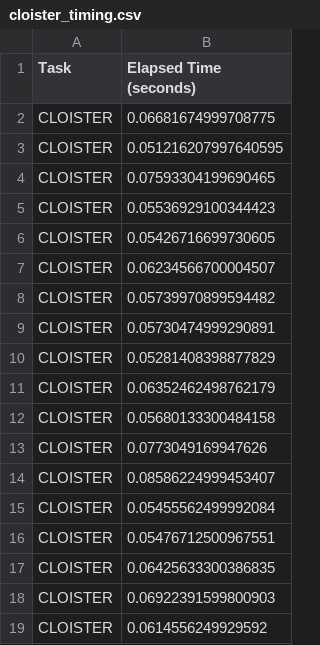
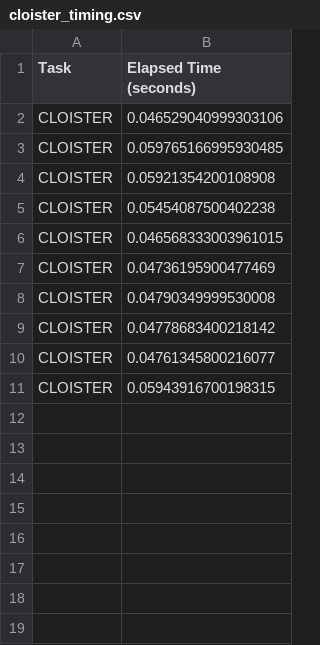
Before and after one commit to andremun/pyInstanceSpace, a CSV file: cloister_timing.csv, drawn as a sheet.

```diff
--- a/cloister_timing.csv
+++ b/cloister_timing.csv
@@ -1,19 +1,11 @@
 Task,Elapsed Time (seconds)
-CLOISTER,0.06681674999708775
-CLOISTER,0.051216207997640595
-CLOISTER,0.07593304199690465
-CLOISTER,0.05536929100344423
-CLOISTER,0.05426716699730605
-CLOISTER,0.06234566700004507
-CLOISTER,0.05739970899594482
-CLOISTER,0.05730474999290891
-CLOISTER,0.05281408398877829
-CLOISTER,0.06352462498762179
-CLOISTER,0.05680133300484158
-CLOISTER,0.0773049169947626
-CLOISTER,0.08586224999453407
-CLOISTER,0.05455562499992084
-CLOISTER,0.05476712500967551
-CLOISTER,0.06425633300386835
-CLOISTER,0.06922391599800903
-CLOISTER,0.0614556249929592
+CLOISTER,0.046529040999303106
+CLOISTER,0.059765166995930485
+CLOISTER,0.05921354200108908
+CLOISTER,0.05454087500402238
+CLOISTER,0.046568333003961015
+CLOISTER,0.04736195900477469
+CLOISTER,0.04790349999530008
+CLOISTER,0.04778683400218142
+CLOISTER,0.04761345800216077
+CLOISTER,0.05943916700198315
```
Also changed, not shown: STIFED_time.csv, trace_time.csv, 14 other files.
